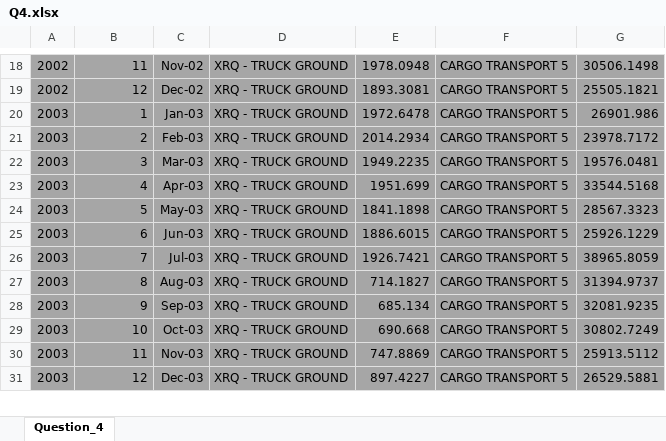
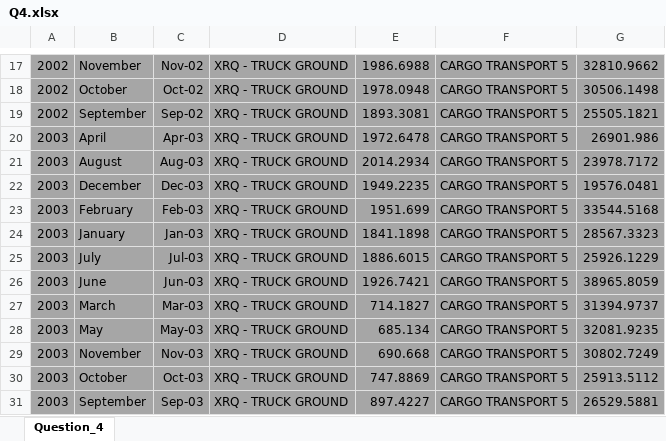
Before and after one commit to Plotted-Digit/SQL-Project, an Excel workbook: QUESTION_4/Q4.xlsx, sheet Question_4, drawn as a sheet; only a part is shown, gaps mark what is left out; values as stored, in another font and other column widths than the file's, no borders; charts and pictures not drawn; removed rows and columns are numbered as before the commit, all else as after; the diff covers the shown part only; the diff names each change by its address in the sheet, - before the commit and + after, or states it on an @@ line.

```diff
--- a/QUESTION_4/Q4.xlsx (sheet Question_4)
+++ b/QUESTION_4/Q4.xlsx (sheet Question_4)
-B17: 11
+B17: November
-E17: 1978.0948
+E17: 1986.6988
-G17: 30506.1498
+G17: 32810.9662
+row 18: 2002 | October | Oct-02 | XRQ - TRUCK GROUND | 1978.0948 | CARGO TRANSPORT 5 | 30506.1498
-B19: 12
+B19: September
-C19: Dec-02
+C19: Sep-02
-B20: 1
+B20: April
-C20: Jan-03
+C20: Apr-03
-B21: 2
+B21: August
-C21: Feb-03
+C21: Aug-03
-B22: 3
+B22: December
-C22: Mar-03
+C22: Dec-03
-B23: 4
+B23: February
-C23: Apr-03
+C23: Feb-03
-B24: 5
+B24: January
-C24: May-03
+C24: Jan-03
-B25: 6
+B25: July
-C25: Jun-03
+C25: Jul-03
-B26: 7
+B26: June
-C26: Jul-03
+C26: Jun-03
-B27: 8
+B27: March
-C27: Aug-03
+C27: Mar-03
-B28: 9
+B28: May
-C28: Sep-03
+C28: May-03
-row 29: 2003 | 10 | Oct-03 | XRQ - TRUCK GROUND | 690.668 | CARGO TRANSPORT 5 | 30802.7249
-B29: 11
+B29: November
-E29: 747.8869
+E29: 690.668
-G29: 25913.5112
+G29: 30802.7249
+row 30: 2003 | October | Oct-03 | XRQ - TRUCK GROUND | 747.8869 | CARGO TRANSPORT 5 | 25913.5112
-B31: 12
+B31: September
-C31: Dec-03
+C31: Sep-03
```
Also changed, not shown: 3 added rows, 4 removed rows and 42 edited cells elsewhere in this sheet, charts or pictures, sql project.xlsx, 1 other file.
